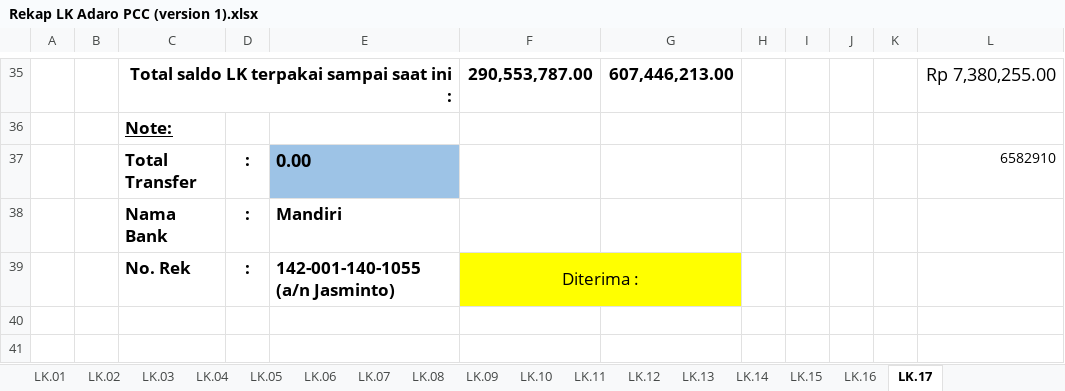
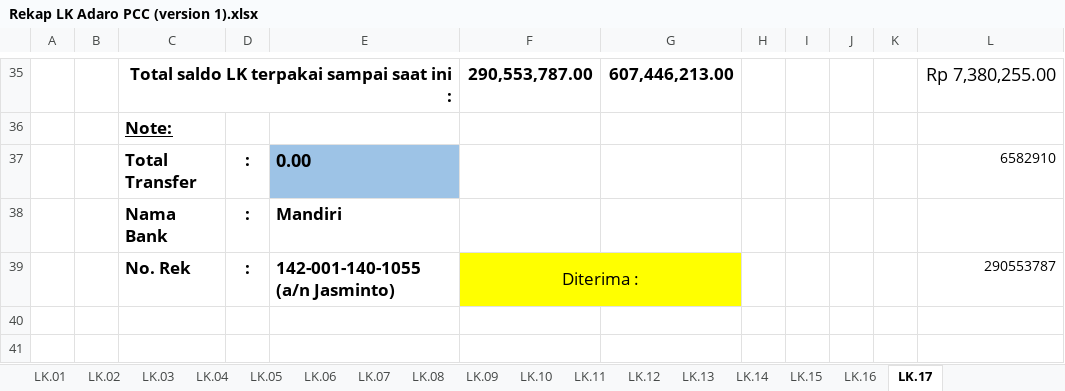
Before and after one commit to nosa24/ssi, an Excel workbook: Rekap LK/SSI-I.23.001 PCC Adaro/Rekap LK Adaro PCC (version 1).xlsx, sheet LK.17, drawn as a sheet; only a part is shown, gaps mark what is left out; values as stored, in another font and other column widths than the file's, no borders; the diff names each change by its address in the sheet, - before the commit and + after, or states it on an @@ line.

Commit message:
update LK PCC

```diff
--- a/Rekap LK/SSI-I.23.001 PCC Adaro/Rekap LK Adaro PCC (version 1).xlsx (sheet LK.17)
+++ b/Rekap LK/SSI-I.23.001 PCC Adaro/Rekap LK Adaro PCC (version 1).xlsx (sheet LK.17)
-L39: (empty)
+L39: 290553787
```
